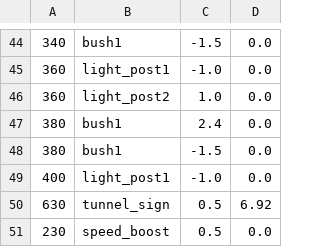
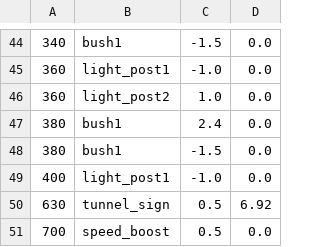
Before and after one commit to buntine/SwervinMervin, a CSV file: swervin_mervin/levels/sprites/test.csv, drawn as a sheet; only a part is shown, gaps mark what is left out.

```diff
--- a/swervin_mervin/levels/sprites/test.csv
+++ b/swervin_mervin/levels/sprites/test.csv
@@ -50,2 +50,2 @@
 630,tunnel_sign,0.5,6.92
-230,speed_boost,0.5,0.0
+700,speed_boost,0.5,0.0
```
Also changed, not shown: 2 other files.
